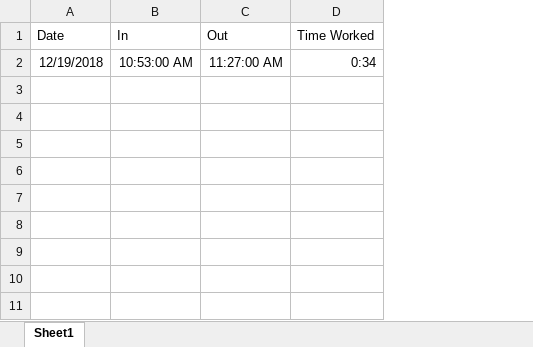
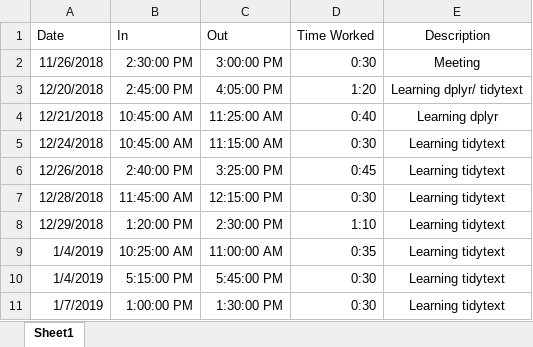
Before and after one commit to nickbrowen/SeniorProject, an Excel workbook: Time Log.xlsx, sheet Sheet1, drawn as a sheet; values as stored, in another font and other column widths than the file's, no borders; addresses are those after the commit; the diff names each change by its address in the sheet, - before the commit and + after, or states it on an @@ line.

Commit message:
R Project and Data
Created new R project and downloaded data from https://github.com/fivethirtyeight/russian-troll-tweets

```diff
--- a/Time Log.xlsx (sheet Sheet1)
+++ b/Time Log.xlsx (sheet Sheet1)
+column E (Description), row 4: Learning dplyr
+row 2: 11/26/2018 | 2:30:00 PM | 3:00:00 PM | 0:30 | Meeting
+row 3: 12/20/2018 | 2:45:00 PM | 4:05:00 PM | 1:20 | Learning dplyr/ tidytext
-A4 (Date): 12/19/2018
+A4 (Date): 12/21/2018
-B4 (In): 10:53:00 AM
+B4 (In): 10:45:00 AM
-C4 (Out): 11:27:00 AM
+C4 (Out): 11:25:00 AM
-D4 (Time Worked): 0:34
+D4 (Time Worked): 0:40
+row 5: 12/24/2018 | 10:45:00 AM | 11:15:00 AM | 0:30 | Learning tidytext
+row 6: 12/26/2018 | 2:40:00 PM | 3:25:00 PM | 0:45 | Learning tidytext
+row 7: 12/28/2018 | 11:45:00 AM | 12:15:00 PM | 0:30 | Learning tidytext
+row 8: 12/29/2018 | 1:20:00 PM | 2:30:00 PM | 1:10 | Learning tidytext
+row 9: 1/4/2019 | 10:25:00 AM | 11:00:00 AM | 0:35 | Learning tidytext
+row 10: 1/4/2019 | 5:15:00 PM | 5:45:00 PM | 0:30 | Learning tidytext
+row 11: 1/7/2019 | 1:00:00 PM | 1:30:00 PM | 0:30 | Learning tidytext
```
Also changed, not shown: 16 other files.
